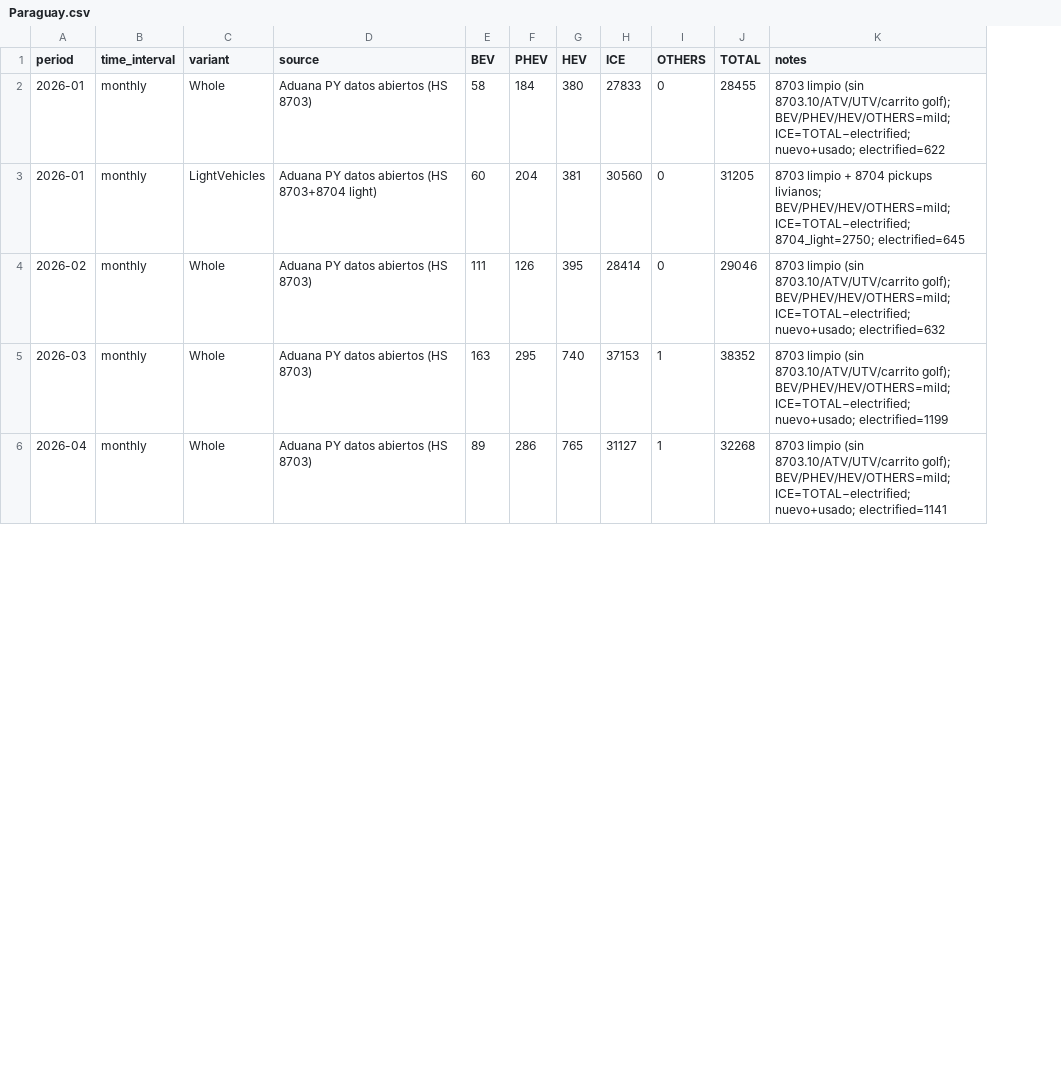
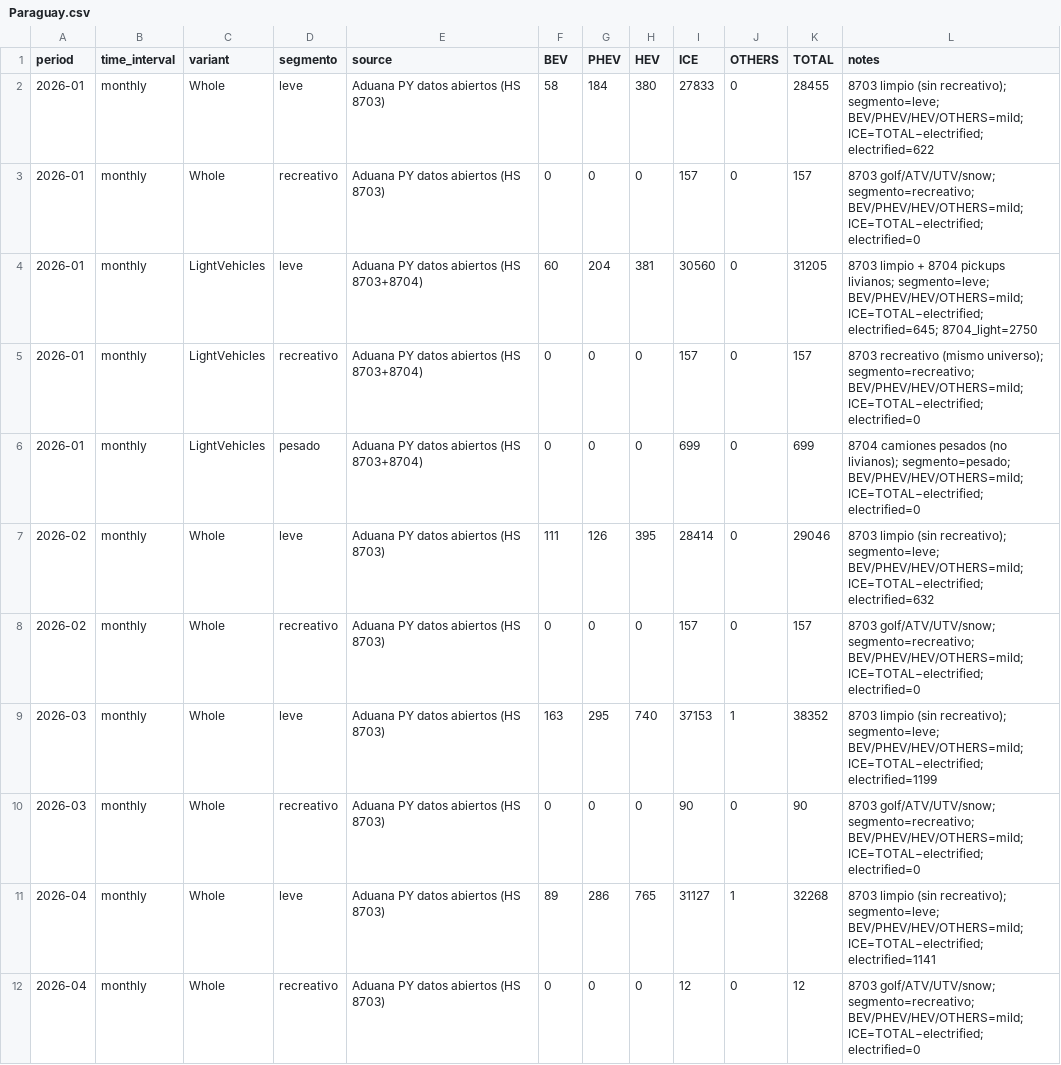
Before and after one commit to ParaguaianMax/paraguay-ev-market, a CSV file: data/Paraguay.csv, drawn as a sheet; only a part is shown; addresses are those after the commit; the diff covers the shown part only; the diff names each change by its address in the sheet, - before the commit and + after, or states it on an @@ line.

Commit message:
schema: add segmento (leve|recreativo|pesado); Whole+recreativo ene–sep; LightVehicles ene complete

```diff
--- a/data/Paraguay.csv
+++ b/data/Paraguay.csv
+column D (segmento), row 2: leve; row 4: leve; row 7: leve; row 9: leve; row 11: leve
-L2 (notes): …limpio (sin 8703.10/ATV/UTV/carrito golf); BEV/PHEV/HEV/OTHERS=mild; ICE=TOTAL−electrified; nuevo+usado; electrified=622
+L2 (notes): …limpio (sin recreativo); segmento=leve; BEV/PHEV/HEV/OTHERS=mild; ICE=TOTAL−electrified; electrified=622
+row 3: 2026-01 | monthly | Whole | recreativo | Aduana PY datos abiertos (HS 8703) | 0 | 0 | 0 | 157 | 0 | 157 | 8703 golf/ATV/UTV/snow; segmento=recreativo; BEV/PHEV/HEV/OTHERS=mild; ICE=TOTAL−electrified; electrified=0
-E4 (source): Aduana PY datos abiertos (HS 8703+8704 light)
+E4 (source): Aduana PY datos abiertos (HS 8703+8704)
-L4 (notes): …pickups livianos; BEV/PHEV/HEV/OTHERS=mild; ICE=TOTAL−electrified; 8704_light=2750; electrified=645
+L4 (notes): …pickups livianos; segmento=leve; BEV/PHEV/HEV/OTHERS=mild; ICE=TOTAL−electrified; electrified=645; 8704_light=2750
+row 5: 2026-01 | monthly | LightVehicles | recreativo | Aduana PY datos abiertos (HS 8703+8704) | 0 | 0 | 0 | 157 | 0 | 157 | 8703 recreativo (mismo universo); segmento=recreativo; BEV/PHEV/HEV/OTHERS=mild; ICE=TOTAL−electrified; electrified=0
+row 6: 2026-01 | monthly | LightVehicles | pesado | Aduana PY datos abiertos (HS 8703+8704) | 0 | 0 | 0 | 699 | 0 | 699 | 8704 camiones pesados (no livianos); segmento=pesado; BEV/PHEV/HEV/OTHERS=mild; ICE=TOTAL−electrified; electrified=0
-L7 (notes): …limpio (sin 8703.10/ATV/UTV/carrito golf); BEV/PHEV/HEV/OTHERS=mild; ICE=TOTAL−electrified; nuevo+usado; electrified=632
+L7 (notes): …limpio (sin recreativo); segmento=leve; BEV/PHEV/HEV/OTHERS=mild; ICE=TOTAL−electrified; electrified=632
+row 8: 2026-02 | monthly | Whole | recreativo | Aduana PY datos abiertos (HS 8703) | 0 | 0 | 0 | 157 | 0 | 157 | 8703 golf/ATV/UTV/snow; segmento=recreativo; BEV/PHEV/HEV/OTHERS=mild; ICE=TOTAL−electrified; electrified=0
-L9 (notes): …limpio (sin 8703.10/ATV/UTV/carrito golf); BEV/PHEV/HEV/OTHERS=mild; ICE=TOTAL−electrified; nuevo+usado; electrified=1199
+L9 (notes): …limpio (sin recreativo); segmento=leve; BEV/PHEV/HEV/OTHERS=mild; ICE=TOTAL−electrified; electrified=1199
+row 10: 2026-03 | monthly | Whole | recreativo | Aduana PY datos abiertos (HS 8703) | 0 | 0 | 0 | 90 | 0 | 90 | 8703 golf/ATV/UTV/snow; segmento=recreativo; BEV/PHEV/HEV/OTHERS=mild; ICE=TOTAL−electrified; electrified=0
-L11 (notes): …limpio (sin 8703.10/ATV/UTV/carrito golf); BEV/PHEV/HEV/OTHERS=mild; ICE=TOTAL−electrified; nuevo+usado; electrified=1141
+L11 (notes): …limpio (sin recreativo); segmento=leve; BEV/PHEV/HEV/OTHERS=mild; ICE=TOTAL−electrified; electrified=1141
+row 12: 2026-04 | monthly | Whole | recreativo | Aduana PY datos abiertos (HS 8703) | 0 | 0 | 0 | 12 | 0 | 12 | 8703 golf/ATV/UTV/snow; segmento=recreativo; BEV/PHEV/HEV/OTHERS=mild; ICE=TOTAL−electrified; electrified=0
```
Also changed, not shown: 5 added rows and 5 edited cells elsewhere in this file.
